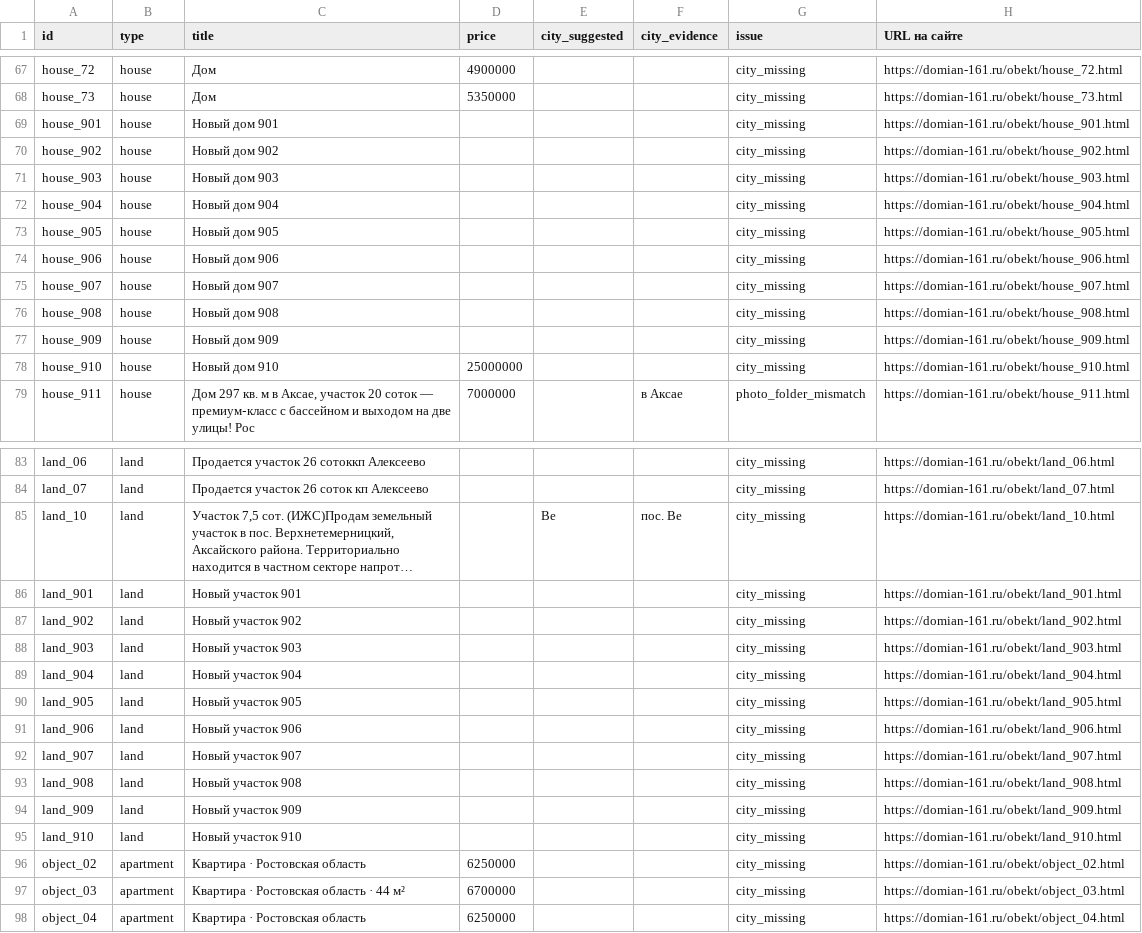
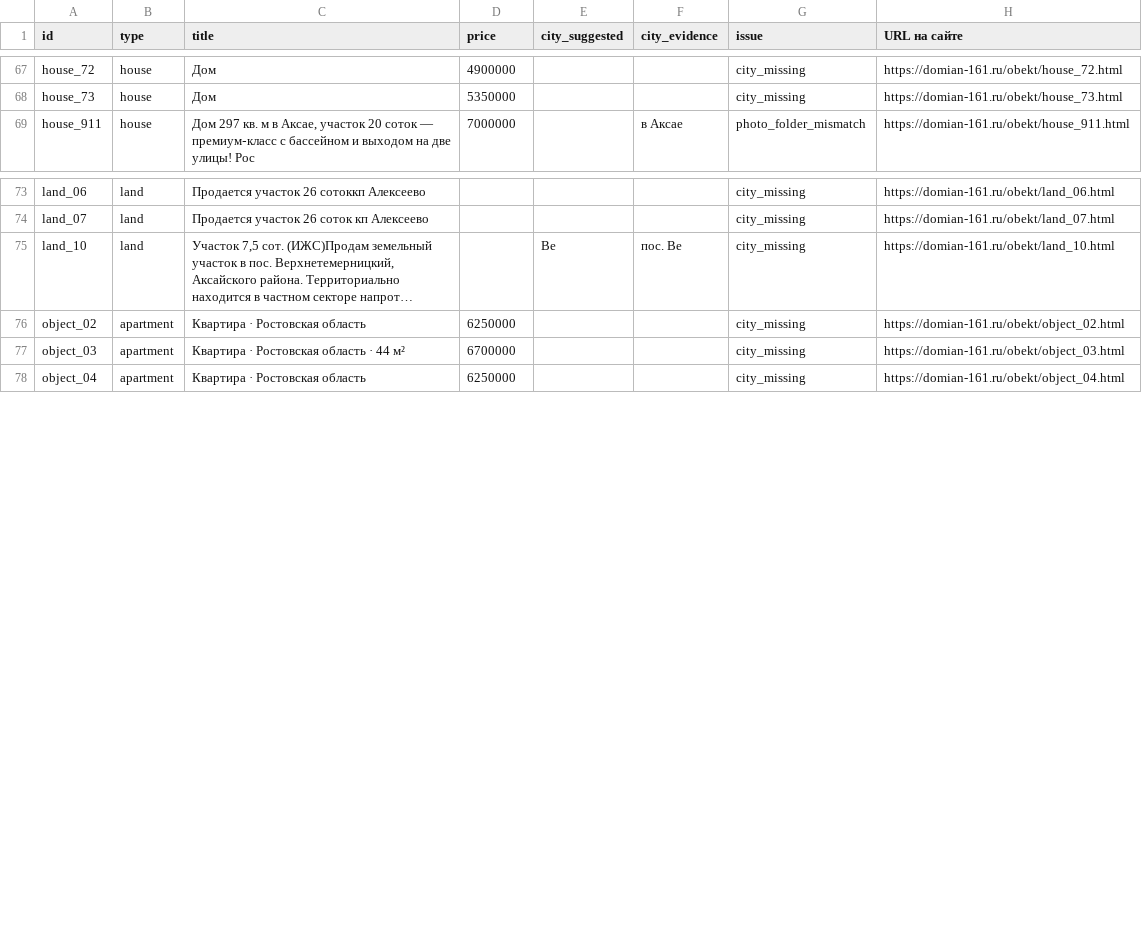
Before and after one commit to LeSauteur/DomianKvartal, a CSV file: docs/owner/registry-to-verify.csv, drawn as a sheet; only a part is shown, gaps mark what is left out; long unchanged cells end in …; the diff names each change by its address in the sheet, - before the commit and + after, or states it on an @@ line.

```diff
--- a/docs/owner/registry-to-verify.csv
+++ b/docs/owner/registry-to-verify.csv
-row 69: house_901 | house | Новый дом 901 |  |  |  | city_missing | https://domian-161.ru/obekt/house_901.html
-row 70: house_902 | house | Новый дом 902 |  |  |  | city_missing | https://domian-161.ru/obekt/house_902.html
-row 71: house_903 | house | Новый дом 903 |  |  |  | city_missing | https://domian-161.ru/obekt/house_903.html
-row 72: house_904 | house | Новый дом 904 |  |  |  | city_missing | https://domian-161.ru/obekt/house_904.html
-row 73: house_905 | house | Новый дом 905 |  |  |  | city_missing | https://domian-161.ru/obekt/house_905.html
-row 74: house_906 | house | Новый дом 906 |  |  |  | city_missing | https://domian-161.ru/obekt/house_906.html
-row 75: house_907 | house | Новый дом 907 |  |  |  | city_missing | https://domian-161.ru/obekt/house_907.html
-row 76: house_908 | house | Новый дом 908 |  |  |  | city_missing | https://domian-161.ru/obekt/house_908.html
-row 77: house_909 | house | Новый дом 909 |  |  |  | city_missing | https://domian-161.ru/obekt/house_909.html
-row 78: house_910 | house | Новый дом 910 | 25000000 |  |  | city_missing | https://domian-161.ru/obekt/house_910.html
-row 86: land_901 | land | Новый участок 901 |  |  |  | city_missing | https://domian-161.ru/obekt/land_901.html
-row 87: land_902 | land | Новый участок 902 |  |  |  | city_missing | https://domian-161.ru/obekt/land_902.html
-row 88: land_903 | land | Новый участок 903 |  |  |  | city_missing | https://domian-161.ru/obekt/land_903.html
-row 89: land_904 | land | Новый участок 904 |  |  |  | city_missing | https://domian-161.ru/obekt/land_904.html
-row 90: land_905 | land | Новый участок 905 |  |  |  | city_missing | https://domian-161.ru/obekt/land_905.html
-row 91: land_906 | land | Новый участок 906 |  |  |  | city_missing | https://domian-161.ru/obekt/land_906.html
-row 92: land_907 | land | Новый участок 907 |  |  |  | city_missing | https://domian-161.ru/obekt/land_907.html
-row 93: land_908 | land | Новый участок 908 |  |  |  | city_missing | https://domian-161.ru/obekt/land_908.html
-row 94: land_909 | land | Новый участок 909 |  |  |  | city_missing | https://domian-161.ru/obekt/land_909.html
-row 95: land_910 | land | Новый участок 910 |  |  |  | city_missing | https://domian-161.ru/obekt/land_910.html
```
Also changed, not shown: 38 other files.
